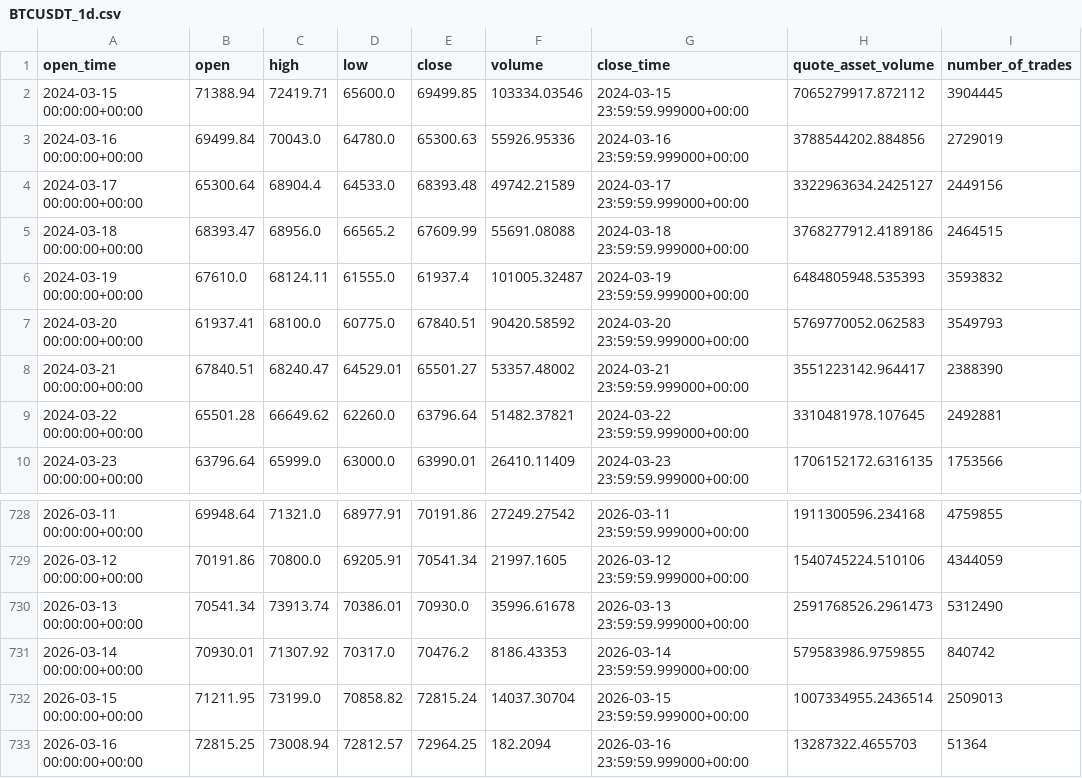
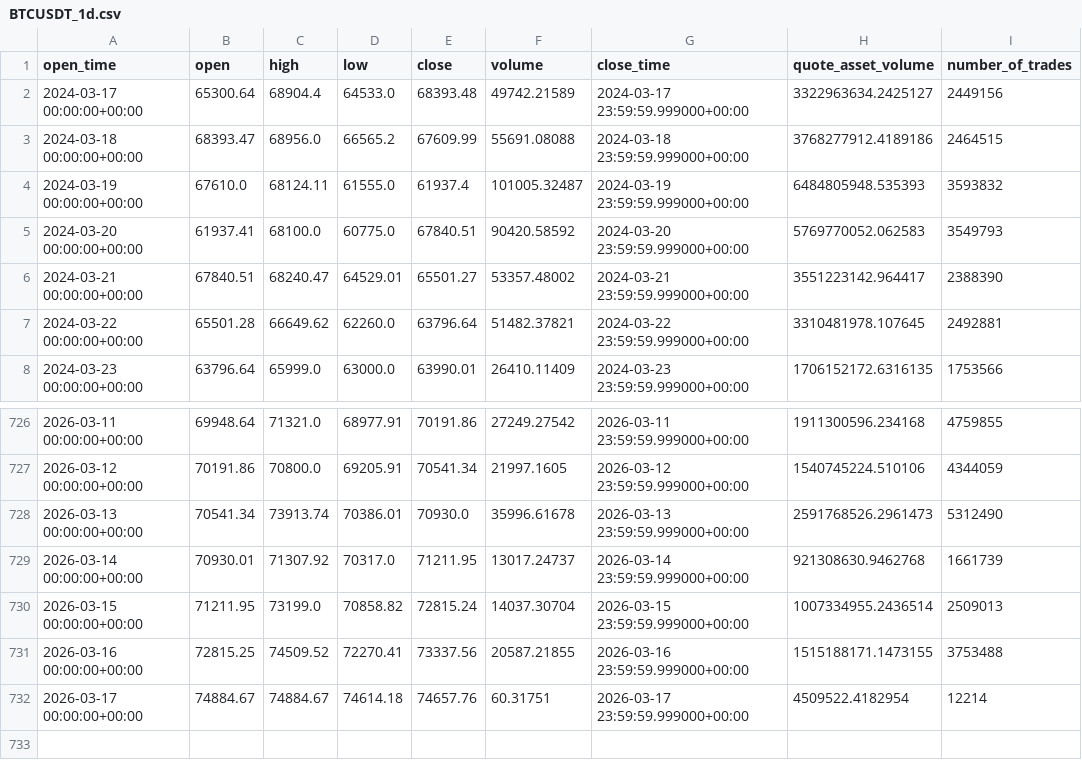
Before and after one commit to jirayuwannagul-tech/wave-structure-engine, a CSV file: data/BTCUSDT_1d.csv, drawn as a sheet; only a part is shown, gaps mark what is left out.

```diff
--- a/data/BTCUSDT_1d.csv
+++ b/data/BTCUSDT_1d.csv
@@ -1,4 +1,2 @@
 open_time,open,high,low,close,volume,close_time,quote_asset_volume,number_of_trades
-2024-03-15 00:00:00+00:00,71388.94,72419.71,65600.0,69499.85,103334.03546,2024-03-15 23:59:59.999000+00:00,7065279917.872112,3904445
-2024-03-16 00:00:00+00:00,69499.84,70043.0,64780.0,65300.63,55926.95336,2024-03-16 23:59:59.999000+00:00,3788544202.884856,2729019
 2024-03-17 00:00:00+00:00,65300.64,68904.4,64533.0,68393.48,49742.21589,2024-03-17 23:59:59.999000+00:00,3322963634.2425127,2449156
@@ -730,4 +728,5 @@ open_time,open,high,low,close,volume,close_time,quote_asset_volume,number_of_tra
 2026-03-13 00:00:00+00:00,70541.34,73913.74,70386.01,70930.0,35996.61678,2026-03-13 23:59:59.999000+00:00,2591768526.2961473,5312490
-2026-03-14 00:00:00+00:00,70930.01,71307.92,70317.0,70476.2,8186.43353,2026-03-14 23:59:59.999000+00:00,579583986.9759855,840742
+2026-03-14 00:00:00+00:00,70930.01,71307.92,70317.0,71211.95,13017.24737,2026-03-14 23:59:59.999000+00:00,921308630.9462768,1661739
 2026-03-15 00:00:00+00:00,71211.95,73199.0,70858.82,72815.24,14037.30704,2026-03-15 23:59:59.999000+00:00,1007334955.2436514,2509013
-2026-03-16 00:00:00+00:00,72815.25,73008.94,72812.57,72964.25,182.2094,2026-03-16 23:59:59.999000+00:00,13287322.4655703,51364
+2026-03-16 00:00:00+00:00,72815.25,74509.52,72270.41,73337.56,20587.21855,2026-03-16 23:59:59.999000+00:00,1515188171.1473155,3753488
+2026-03-17 00:00:00+00:00,74884.67,74884.67,74614.18,74657.76,60.31751,2026-03-17 23:59:59.999000+00:00,4509522.4182954,12214
```
Also changed, not shown: data/BTCUSDT_4h.csv, 9 other files.
